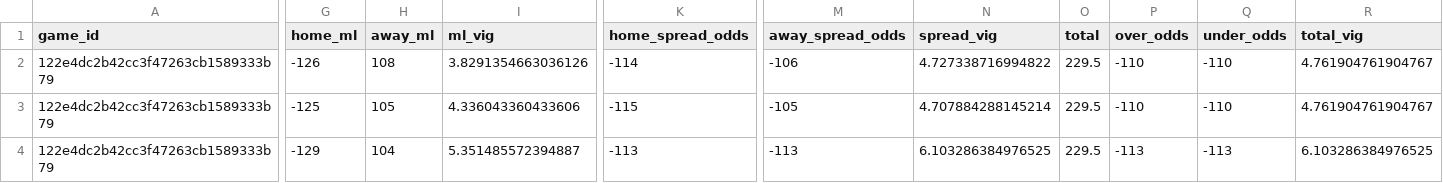
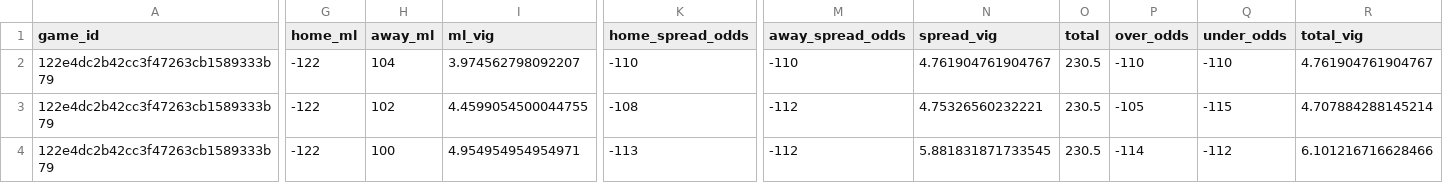
Before and after one commit to missionfromdog/bball-prediction, a CSV file: data/betting/live_odds_bookmakers_comparison.csv, drawn as a sheet; only a part is shown, gaps mark what is left out; the diff covers the shown part only; the diff names each change by its address in the sheet, - before the commit and + after, or states it on an @@ line.

```diff
--- a/data/betting/live_odds_bookmakers_comparison.csv
+++ b/data/betting/live_odds_bookmakers_comparison.csv
-G2 (home_ml): -126
+G2 (home_ml): -122
-H2 (away_ml): 108
+H2 (away_ml): 104
-I2 (ml_vig): 3.8291354663036126
+I2 (ml_vig): 3.974562798092207
-K2 (home_spread_odds): -114
+K2 (home_spread_odds): -110
-M2 (away_spread_odds): -106
+M2 (away_spread_odds): -110
-N2 (spread_vig): 4.727338716994822
+N2 (spread_vig): 4.761904761904767
-O2:O4 (total): 229.5
+O2:O4 (total): 230.5
-G3 (home_ml): -125
+G3 (home_ml): -122
-H3 (away_ml): 105
+H3 (away_ml): 102
-I3 (ml_vig): 4.336043360433606
+I3 (ml_vig): 4.4599054500044755
-K3 (home_spread_odds): -115
+K3 (home_spread_odds): -108
-M3 (away_spread_odds): -105
+M3 (away_spread_odds): -112
-N3 (spread_vig): 4.707884288145214
+N3 (spread_vig): 4.75326560232221
-P3 (over_odds): -110
+P3 (over_odds): -105
-Q3 (under_odds): -110
+Q3 (under_odds): -115
-R3 (total_vig): 4.761904761904767
+R3 (total_vig): 4.707884288145214
-G4 (home_ml): -129
+G4 (home_ml): -122
-H4 (away_ml): 104
+H4 (away_ml): 100
-I4 (ml_vig): 5.351485572394887
+I4 (ml_vig): 4.954954954954971
-M4 (away_spread_odds): -113
+M4 (away_spread_odds): -112
-N4 (spread_vig): 6.103286384976525
+N4 (spread_vig): 5.881831871733545
-P4 (over_odds): -113
+P4 (over_odds): -114
-Q4 (under_odds): -113
+Q4 (under_odds): -112
-R4 (total_vig): 6.103286384976525
+R4 (total_vig): 6.101216716628466
```
Also changed, not shown: 118 edited cells elsewhere in this file, data/betting/live_odds_latest.csv, data/betting/live_odds_vegas_format.csv.
